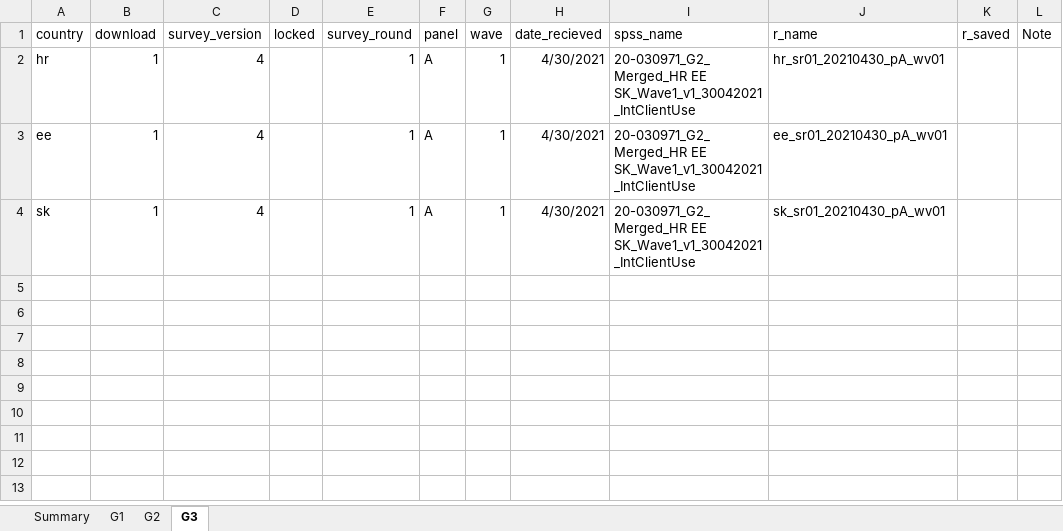
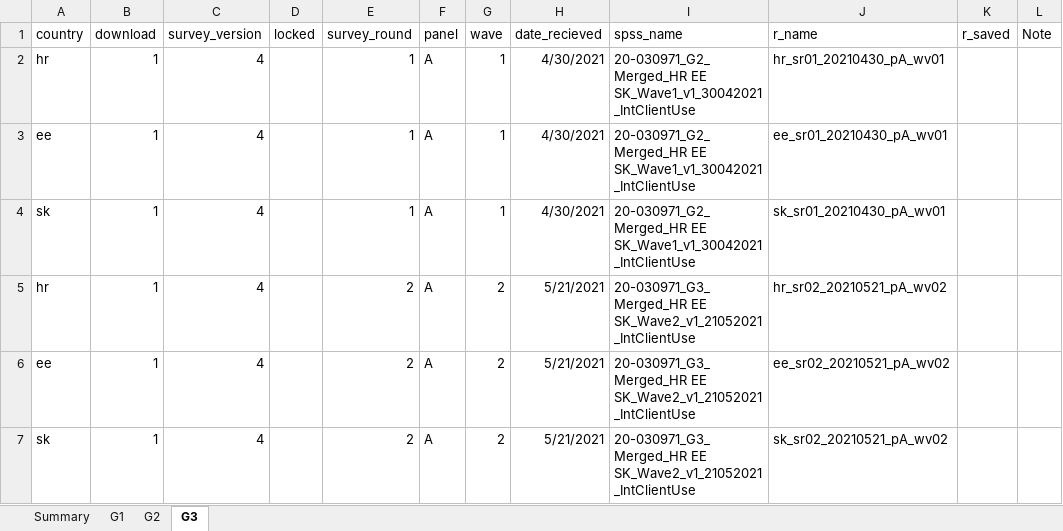
Before and after one commit to jarvisc1/comix_data_clean, an Excel workbook: data/spss_files_eu.xlsx, sheet G3, drawn as a sheet; values as stored, in another font and other column widths than the file's, no borders; the diff names each change by its address in the sheet, - before the commit and + after, or states it on an @@ line.

```diff
--- a/data/spss_files_eu.xlsx (sheet G3)
+++ b/data/spss_files_eu.xlsx (sheet G3)
+row 5: hr | 1 | 4 |  | 2 | A | 2 | 5/21/2021 | 20-030971_G3_Merged_HR EE SK_Wave2_v1_21052021_IntClientUse | hr_sr02_20210521_pA_wv02
+row 6: ee | 1 | 4 |  | 2 | A | 2 | 5/21/2021 | 20-030971_G3_Merged_HR EE SK_Wave2_v1_21052021_IntClientUse | ee_sr02_20210521_pA_wv02
+row 7: sk | 1 | 4 |  | 2 | A | 2 | 5/21/2021 | 20-030971_G3_Merged_HR EE SK_Wave2_v1_21052021_IntClientUse | sk_sr02_20210521_pA_wv02
```
Also changed, not shown: sheet G2, sheet G1.
